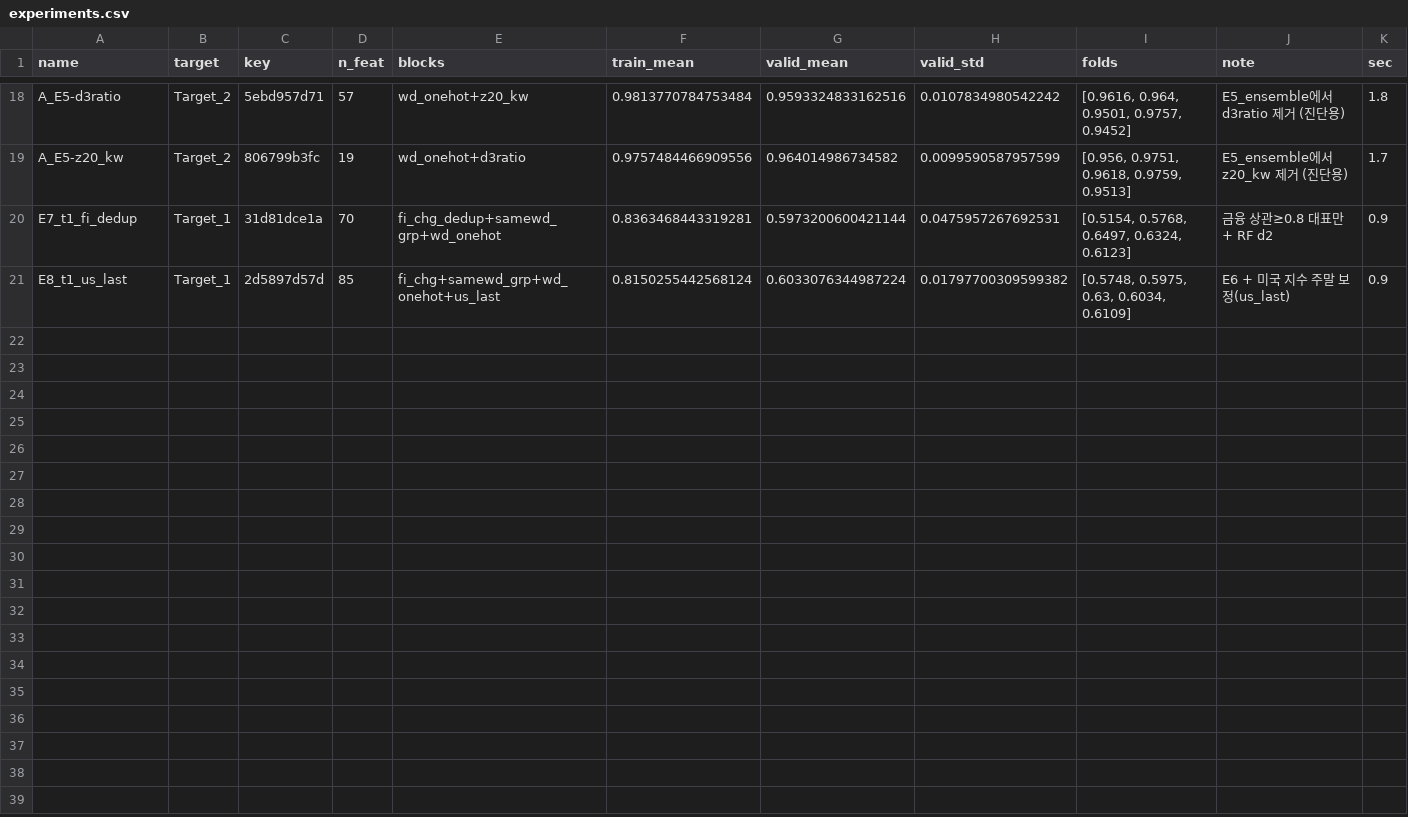
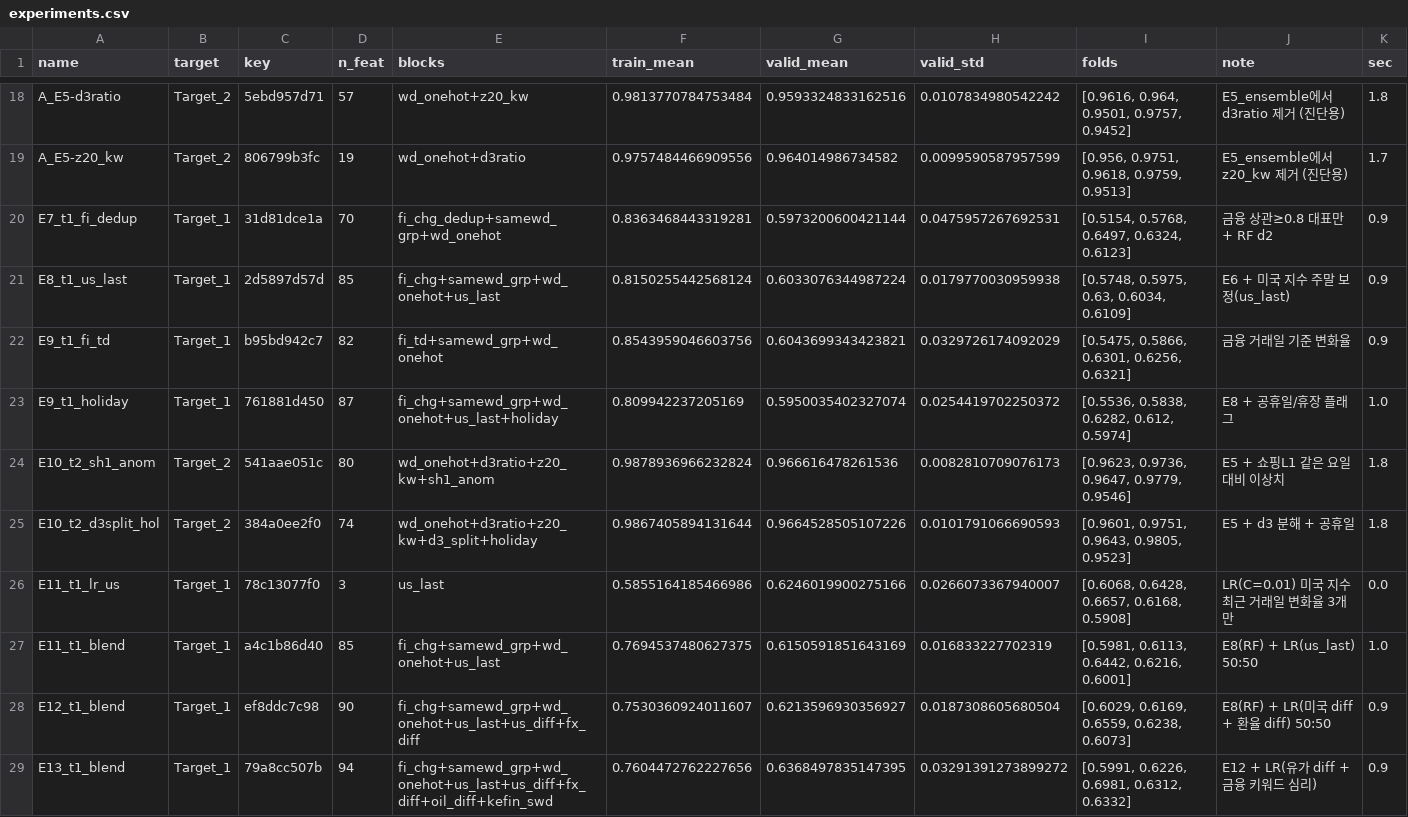
Before and after one commit to chltmddn5843/skala, a CSV file: 13주차/실습자료/데이타분석미니프로젝트_종합실습/experiments.csv, drawn as a sheet; only a part is shown, gaps mark what is left out.

```diff
--- a/13주차/실습자료/데이타분석미니프로젝트_종합실습/experiments.csv
+++ b/13주차/실습자료/데이타분석미니프로젝트_종합실습/experiments.csv
@@ -20,2 +20,10 @@ A_E5-z20_kw,Target_2,806799b3fc,19,wd_onehot+d3ratio,0.9757484466909556,0.964014
 E7_t1_fi_dedup,Target_1,31d81dce1a,70,fi_chg_dedup+samewd_grp+wd_onehot,0.8363468443319281,0.5973200600421144,0.0475957267692531,"[0.5154, 0.5768, 0.6497, 0.6324, 0.6123]",금융 상관≥0.8 대표만 + RF d2,0.9
-E8_t1_us_last,Target_1,2d5897d57d,85,fi_chg+samewd_grp+wd_onehot+us_last,0.8150255442568124,0.6033076344987224,0.01797700309599382,"[0.5748, 0.5975, 0.63, 0.6034, 0.6109]",E6 + 미국 지수 주말 보정(us_last),0.9
+E8_t1_us_last,Target_1,2d5897d57d,85,fi_chg+samewd_grp+wd_onehot+us_last,0.8150255442568124,0.6033076344987224,0.0179770030959938,"[0.5748, 0.5975, 0.63, 0.6034, 0.6109]",E6 + 미국 지수 주말 보정(us_last),0.9
+E9_t1_fi_td,Target_1,b95bd942c7,82,fi_td+samewd_grp+wd_onehot,0.8543959046603756,0.6043699343423821,0.0329726174092029,"[0.5475, 0.5866, 0.6301, 0.6256, 0.6321]",금융 거래일 기준 변화율,0.9
+E9_t1_holiday,Target_1,761881d450,87,fi_chg+samewd_grp+wd_onehot+us_last+holiday,0.809942237205169,0.5950035402327074,0.0254419702250372,"[0.5536, 0.5838, 0.6282, 0.612, 0.5974]",E8 + 공휴일/휴장 플래그,1.0
+E10_t2_sh1_anom,Target_2,541aae051c,80,wd_onehot+d3ratio+z20_kw+sh1_anom,0.9878936966232824,0.966616478261536,0.0082810709076173,"[0.9623, 0.9736, 0.9647, 0.9779, 0.9546]",E5 + 쇼핑L1 같은 요일 대비 이상치,1.8
+E10_t2_d3split_hol,Target_2,384a0ee2f0,74,wd_onehot+d3ratio+z20_kw+d3_split+holiday,0.9867405894131644,0.9664528505107226,0.0101791066690593,"[0.9601, 0.9751, 0.9643, 0.9805, 0.9523]",E5 + d3 분해 + 공휴일,1.8
+E11_t1_lr_us,Target_1,78c13077f0,3,us_last,0.5855164185466986,0.6246019900275166,0.0266073367940007,"[0.6068, 0.6428, 0.6657, 0.6168, 0.5908]",LR(C=0.01) 미국 지수 최근 거래일 변화율 3개만,0.0
+E11_t1_blend,Target_1,a4c1b86d40,85,fi_chg+samewd_grp+wd_onehot+us_last,0.7694537480627375,0.6150591851643169,0.016833227702319,"[0.5981, 0.6113, 0.6442, 0.6216, 0.6001]",E8(RF) + LR(us_last) 50:50,1.0
+E12_t1_blend,Target_1,ef8ddc7c98,90,fi_chg+samewd_grp+wd_onehot+us_last+us_diff+fx_diff,0.7530360924011607,0.6213596930356927,0.0187308605680504,"[0.6029, 0.6169, 0.6559, 0.6238, 0.6073]",E8(RF) + LR(미국 diff + 환율 diff) 50:50,0.9
+E13_t1_blend,Target_1,79a8cc507b,94,fi_chg+samewd_grp+wd_onehot+us_last+us_diff+fx_diff+oil_diff+kefin_swd,0.7604472762227656,0.6368497835147395,0.03291391273899272,"[0.5991, 0.6226, 0.6981, 0.6312, 0.6332]",E12 + LR(유가 diff + 금융 키워드 심리),0.9
```
Also changed, not shown: 13주차/실습자료/데이타분석미니프로젝트_종합실습/public_4반_최승우_2.csv, 41 other files.
